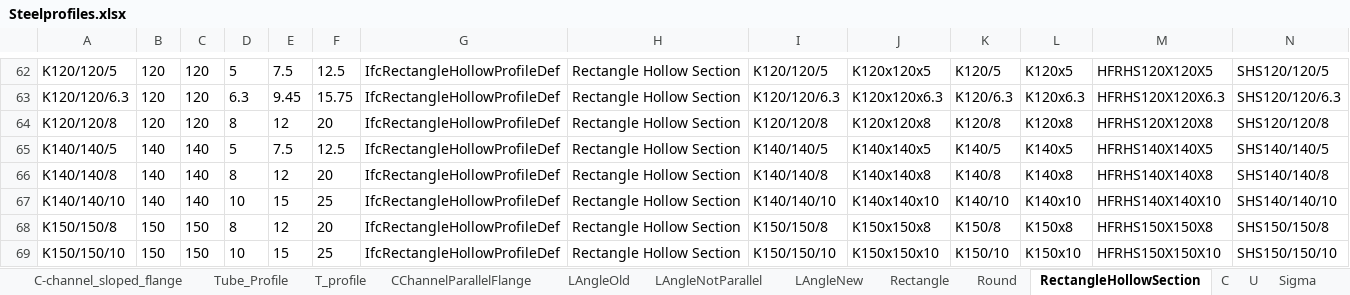
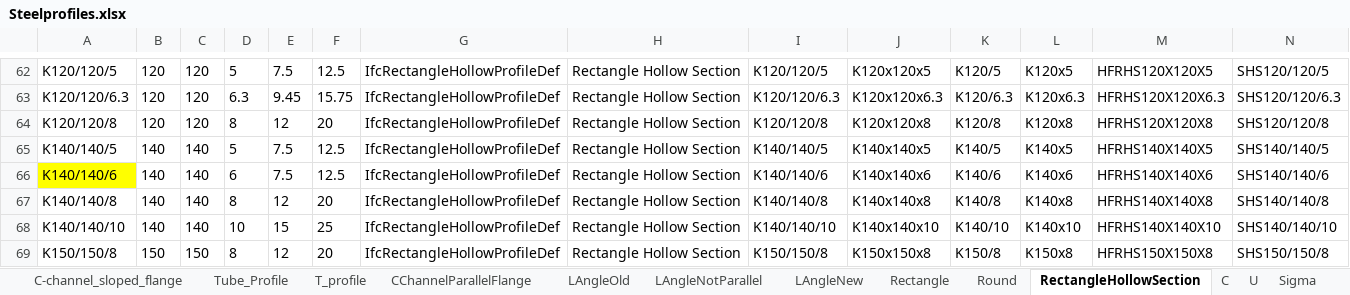
Before and after one commit to 3BMLabs/Project-Ocondat, an Excel workbook: Data/Steelprofiles.xlsx, sheet RectangleHollowSection, drawn as a sheet; only a part is shown, gaps mark what is left out; the shorter side is filled out with more unchanged rows; values as stored, in another font and other column widths than the file's, no borders; rows hold the shown columns only; the diff names each change by its address in the sheet, - before the commit and + after, or states it on an @@ line.

```diff
--- a/Data/Steelprofiles.xlsx (sheet RectangleHollowSection)
+++ b/Data/Steelprofiles.xlsx (sheet RectangleHollowSection)
+row 66: K140/140/6 | 140 | 140 | 6 | 7.5 | 12.5 | IfcRectangleHollowProfileDef | Rectangle Hollow Section | K140/140/6 | K140x140x6 | K140/6 | K140x6 | HFRHS140X140X6 | SHS140/140/6
```
Also changed, not shown: sheet OVERAL_JSON, 1 other file.
